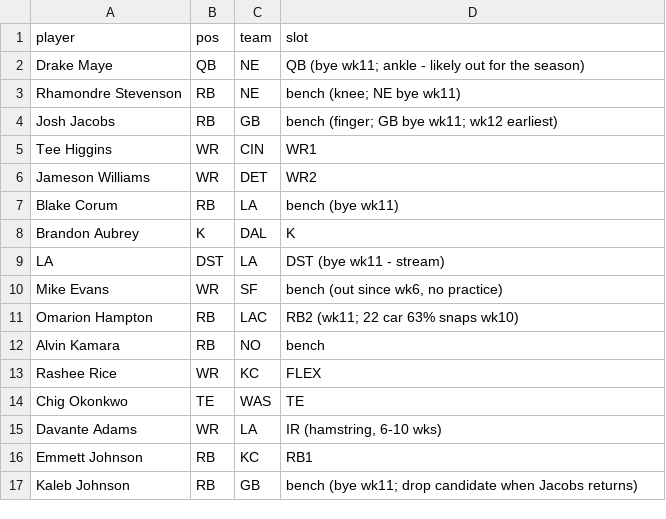
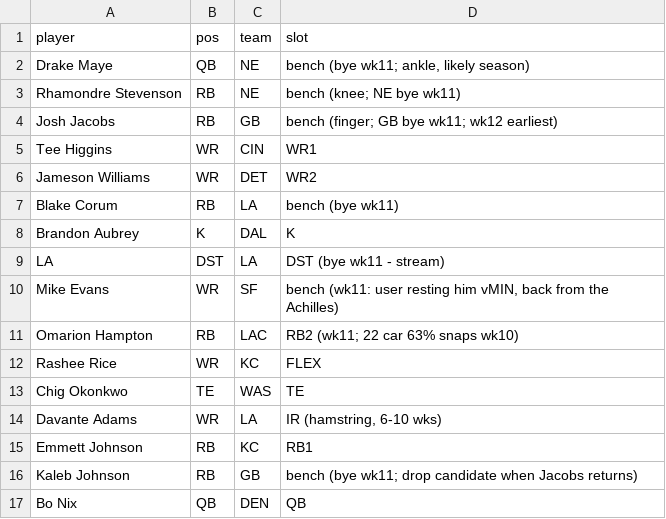
Before and after one commit to Joshua-Hsu/Fantasy-Football, a CSV file: roster.csv, drawn as a sheet.

```diff
--- a/roster.csv
+++ b/roster.csv
@@ -1,3 +1,3 @@
 player,pos,team,slot
-Drake Maye,QB,NE,QB (bye wk11; ankle - likely out for the season)
+Drake Maye,QB,NE,"bench (bye wk11; ankle, likely season)"
 Rhamondre Stevenson,RB,NE,bench (knee; NE bye wk11)
@@ -9,5 +9,4 @@ Brandon Aubrey,K,DAL,K
 LA,DST,LA,DST (bye wk11 - stream)
-Mike Evans,WR,SF,"bench (out since wk6, no practice)"
+Mike Evans,WR,SF,"bench (wk11: user resting him vMIN, back from the Achilles)"
 Omarion Hampton,RB,LAC,RB2 (wk11; 22 car 63% snaps wk10)
-Alvin Kamara,RB,NO,bench
 Rashee Rice,WR,KC,FLEX
@@ -17 +16,2 @@ Emmett Johnson,RB,KC,RB1
 Kaleb Johnson,RB,GB,bench (bye wk11; drop candidate when Jacobs returns)
+Bo Nix,QB,DEN,QB
```
Also changed, not shown: decisions.csv, 2 other files.
